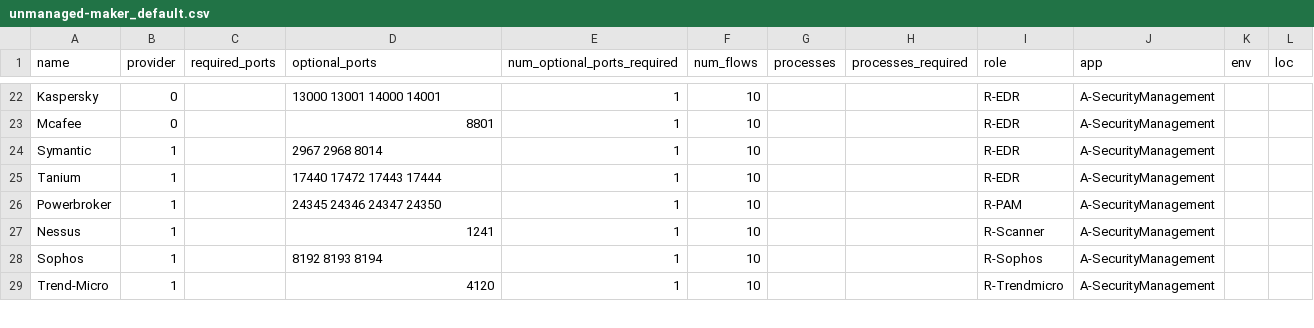
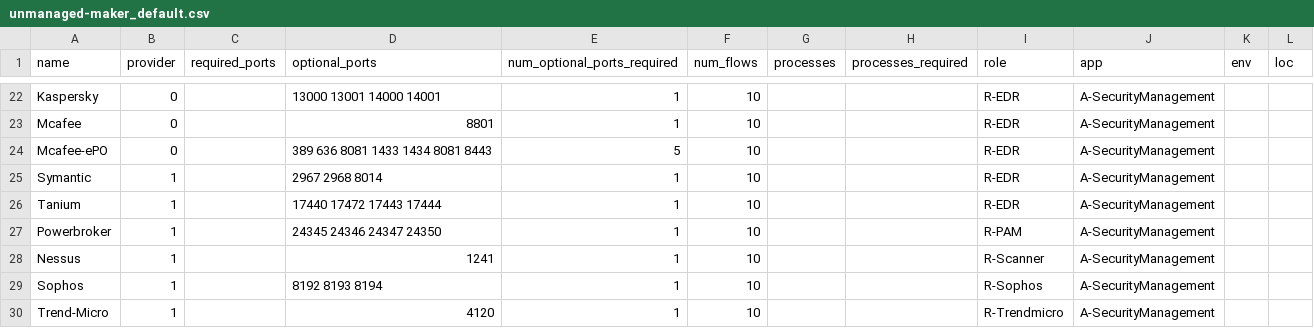
Before and after one commit to brian1917/workload-identifier, a CSV file: unmanaged-maker_default.csv, drawn as a sheet; only a part is shown, gaps mark what is left out; the diff names each change by its address in the sheet, - before the commit and + after, or states it on an @@ line.

```diff
--- a/unmanaged-maker_default.csv
+++ b/unmanaged-maker_default.csv
+row 24: Mcafee-ePO | 0 |  | 389 636 8081 1433 1434 8081 8443 | 5 | 10 |  |  | R-EDR | A-SecurityManagement
```
Also changed, not shown: 1 other file.
